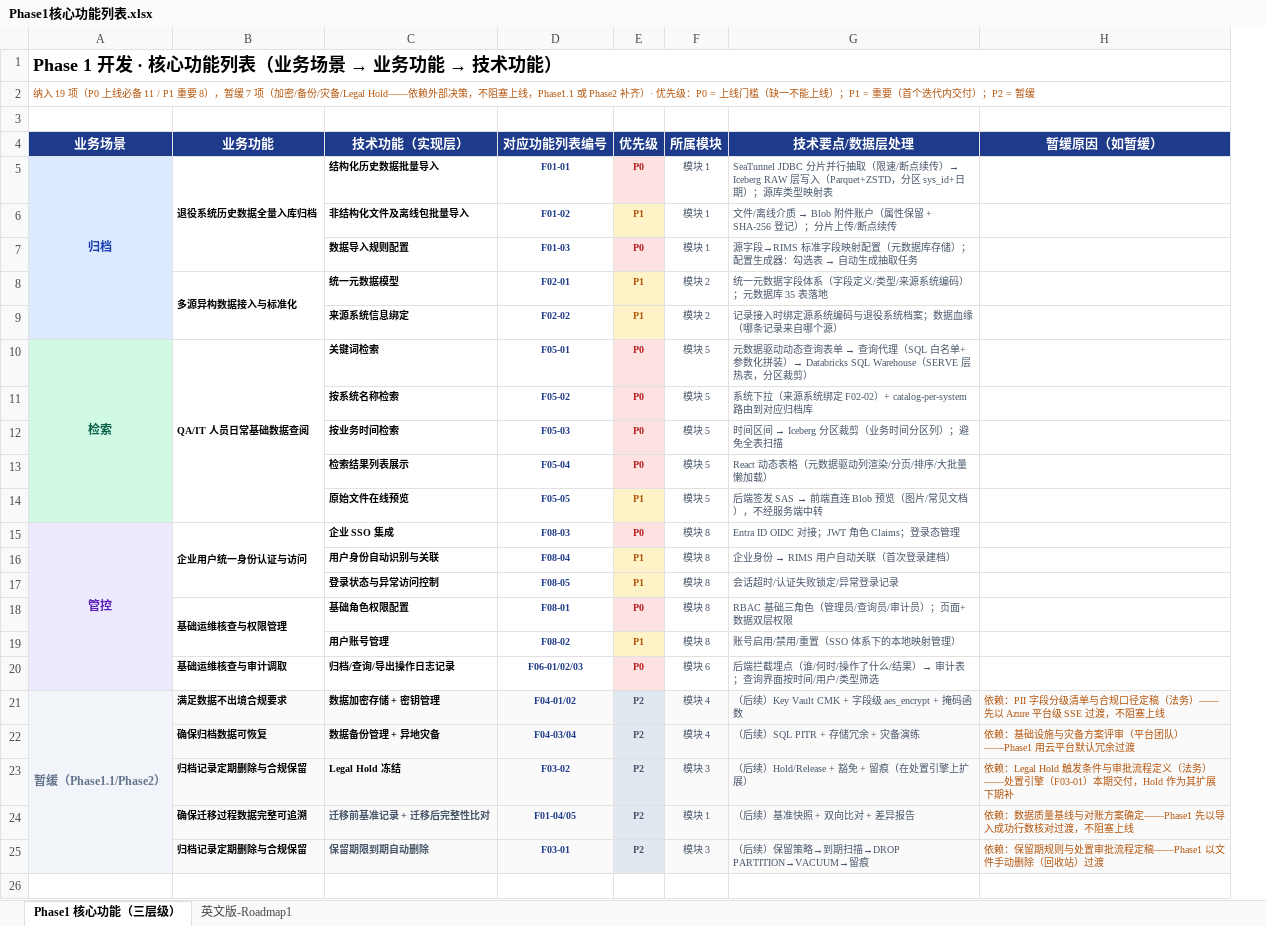
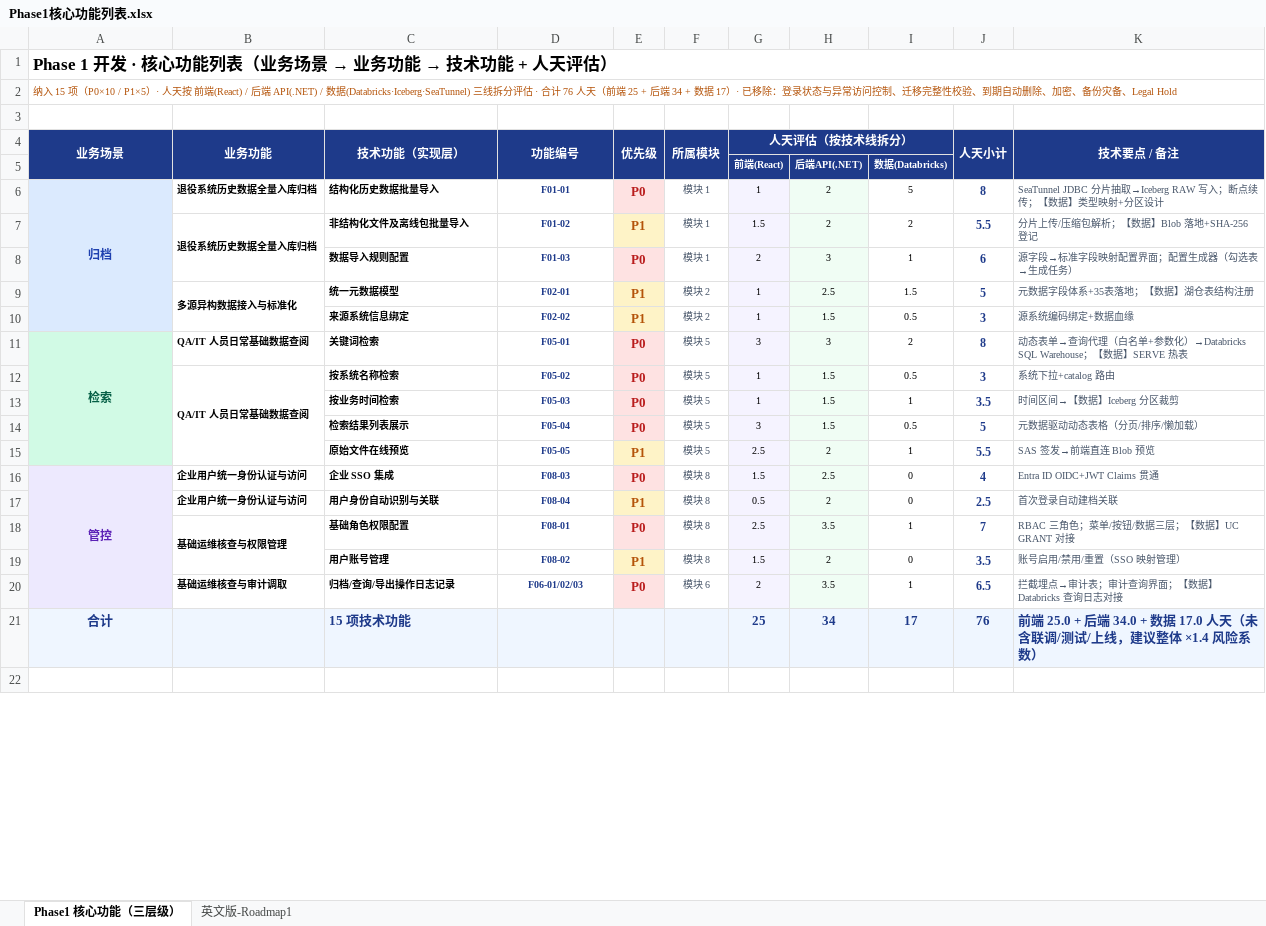
Before and after one commit to DoctoryJava/RimsDecommision, an Excel workbook: report/Phase1核心功能列表.xlsx, sheet Phase1 核心功能（三层级）, drawn as a sheet; only a part is shown; values as stored, in another font and other column widths than the file's, no borders; removed rows and columns are numbered as before the commit, all else as after; the diff covers the shown part only; the diff names each change by its address in the sheet, - before the commit and + after, or states it on an @@ line.

Commit message:
docs: Phase1 核心功能列表 V3 — 删项 + 人天评估 + 技术线拆分
- 删除 F08-05 登录状态与异常访问控制（SSO 平台侧已覆盖基础控制）
- 删除整个暂缓区（加密/备份灾备/Legal Hold/迁移完整性/到期删除不再展示）
- 表头改为两级：新增人天评估组（前端 React / 后端 API .NET /
  数据 Databricks·Iceberg·SeaTunnel 三列 + 小计列）
- 15 项逐项拆分人天：合计 76 人天（前端 25 + 后端 34 + 数据 17）；
  附 ×1.4 风险系数建议（≈106 人天，对应 3 人团队 9~10 周开发期）
- 场景/业务功能纵向合并保持，场景色带与块分隔线保持

Co-authored-by: arena-agent <297053741+arena-agent@users.noreply.github.com>

```diff
--- a/report/Phase1核心功能列表.xlsx (sheet Phase1 核心功能（三层级）)
+++ b/report/Phase1核心功能列表.xlsx (sheet Phase1 核心功能（三层级）)
-column G (技术要点/数据层处理), rows 5-16: SeaTunnel JDBC 分片并行抽取（限速/断点续传）→ Iceberg RAW 层写入（Parquet+ZSTD，分区 sys_id+日期）；源库类型映射表 | 文件/离线介质 → Blob 附件账户（属性保留 + SHA-256 登记）；分片上传/断点续传 | 源字段→RIMS 标准字段映射配置（元数据库存储）；配置生成器：勾选表 → 自动生成抽取任务 | 统一元数据字段体系（字段定义/类型/来源系统编码）；元数据库 35 表落地 | 记录接入时绑定源系统编码与退役系统档案；数据血缘（哪条记录来自哪个源） | 元数据驱动动态查询表单 → 查询代理（SQL 白名单+参数化拼装）→ Databricks SQL Warehouse（SERVE 层热表，分区裁剪） | 系统下拉（来源系统绑定 F02-02）+ catalog-per-system 路由到对应归档库 | 时间区间 → Iceberg 分区裁剪（业务时间分区列）；避免全表扫描 | React 动态表格（元数据驱动列渲染/分页/排序/大批量懒加载） | 后端签发 SAS → 前端直连 Blob 预览（图片/常见文档），不经服务端中转 | Entra ID OIDC 对接；JWT 角色 Claims；登录态管理 | 企业身份 → RIMS 用户自动关联（首次登录建档）; rows 18-20: RBAC 基础三角色（管理员/查询员/审计员）；页面+数据双层权限 | 账号启用/禁用/重置（SSO 体系下的本地映射管理） | 后端拦截埋点（谁/何时/操作了什么/结果）→ 审计表；查询界面按时间/用户/类型筛选
-column H (暂缓原因（如暂缓）), empty
+column G (人天评估（按技术线拆分）), rows 6-20: 1 | 1.5 | 2 | 1 | 1 | 3 | 1 | 1 | 3 | 2.5 | 1.5 | 0.5 | 2.5 | 1.5 | 2
+column H, rows 6-20: 2 | 2 | 3 | 2.5 | 1.5 | 3 | 1.5 | 1.5 | 1.5 | 2 | 2.5 | 2 | 3.5 | 2 | 3.5
+column I, rows 6-20: 5 | 2 | 1 | 1.5 | 0.5 | 2 | 0.5 | 1 | 0.5 | 1 | 0 | 0 | 1 | 0 | 1
+column J (人天小计), rows 6-20: 8 | 5.5 | 6 | 5 | 3 | 8 | 3 | 3.5 | 5 | 5.5 | 4 | 2.5 | 7 | 3.5 | 6.5
+column K (技术要点 / 备注), rows 6-20: SeaTunnel JDBC 分片抽取→Iceberg RAW 写入；断点续传；【数据】类型映射+分区设计 | 分片上传/压缩包解析；【数据】Blob 落地+SHA-256 登记 | 源字段→标准字段映射配置界面；配置生成器（勾选表→生成任务） | 元数据字段体系+35表落地；【数据】湖仓表结构注册 | 源系统编码绑定+数据血缘 | 动态表单→查询代理（白名单+参数化）→Databricks SQL Warehouse；【数据】SERVE 热表 | 系统下拉+catalog 路由 | 时间区间→【数据】Iceberg 分区裁剪 | 元数据驱动动态表格（分页/排序/懒加载） | SAS 签发→前端直连 Blob 预览 | Entra ID OIDC+JWT Claims 贯通 | 首次登录自动建档关联 | RBAC 三角色；菜单/按钮/数据三层；【数据】UC GRANT 对接 | 账号启用/禁用/重置（SSO 映射管理） | 拦截埋点→审计表；审计查询界面；【数据】Databricks 查询日志对接
@@ A1 (业务场景): Phase 1 开发 · 核心功能列表（业务场景 → 业务功能 → 技术功能） → Phase 1 开发 · 核心功能列表（业务场景 → 业务功能 → 技术功能 + 人天评估） @@
@@ A1 text size: smaller @@
-A2 (业务场景): 纳入 19 项（P0 上线必备 11 / P1 重要 8），暂缓 7 项（加密/备份/灾备/Legal Hold——依赖外部决策，不阻塞上线，Phase1.1 或 Phase2 补齐）· 优先级：P0 = 上线门槛（缺一不能上线）；P1 = 重要（首个迭代内交付）；P2 = 暂缓
+A2 (业务场景): 纳入 15 项（P0×10 / P1×5）· 人天按 前端(React) / 后端 API(.NET) / 数据(Databricks·Iceberg·SeaTunnel) 三线拆分评估 · 合计 76 人天（前端 25 + 后端 34 + 数据 17）· 已移除：登录状态与异常访问控制、迁移完整性校验、到期自动删除、加密、备份灾备、Legal Hold
@@ A4:F4 text size: smaller @@
+A4:A5 merged
+B4:B5 merged
+C4:C5 merged
-D4: 对应功能列表编号
+D4: 功能编号
+D4:D5 merged
+E4:E5 merged
+F4:F5 merged
+row 5:  |  |  |  |  |  | 前端(React) | 后端API(.NET) | 数据(Databricks)
-B5:B7 merged
@@ E6:E17 text size: larger @@
-B7 (业务功能): (empty)
+B7 (业务功能): 退役系统历史数据全量入库归档
+B7:B8 merged
-B10:B14 merged
-B12 (业务功能): (empty)
+B12 (业务功能): QA/IT 人员日常基础数据查阅
+B12:B15 merged
-B15:B17 merged
-B17 (业务功能): (empty)
+B17 (业务功能): 企业用户统一身份认证与访问
-row 17:  |  | 登录状态与异常访问控制 | F08-05 | P1 | 模块 8 | 会话超时/认证失败锁定/异常登录记录
@@ E18:E20 text size: larger @@
-row 21: 暂缓（Phase1.1/Phase2） | 满足数据不出境合规要求 | 数据加密存储 + 密钥管理 | F04-01/02 | P2 | 模块 4 | （后续）Key Vault CMK + 字段级 aes_encrypt + 掩码函数 | 依赖：PII 字段分级清单与合规口径定稿（法务）——先以 Azure 平台级 SSE 过渡，不阻塞上线
-row 22:  | 确保归档数据可恢复 | 数据备份管理 + 异地灾备 | F04-03/04 | P2 | 模块 4 | （后续）SQL PITR + 存储冗余 + 灾备演练 | 依赖：基础设施与灾备方案评审（平台团队）——Phase1 用云平台默认冗余过渡
-row 23:  | 归档记录定期删除与合规保留 | Legal Hold 冻结 | F03-02 | P2 | 模块 3 | （后续）Hold/Release + 豁免 + 留痕（在处置引擎上扩展） | 依赖：Legal Hold 触发条件与审批流程定义（法务）——处置引擎（F03-01）本期交付，Hold 作为其扩展下期补
-row 24:  | 确保迁移过程数据完整可追溯 | 迁移前基准记录 + 迁移后完整性比对 | F01-04/05 | P2 | 模块 1 | （后续）基准快照 + 双向比对 + 差异报告 | 依赖：数据质量基线与对账方案确定——Phase1 先以导入成功行数核对过渡，不阻塞上线
-row 25:  | 归档记录定期删除与合规保留 | 保留期限到期自动删除 | F03-01 | P2 | 模块 3 | （后续）保留策略→到期扫描→DROP PARTITION→VACUUM→留痕 | 依赖：保留期规则与处置审批流程定稿——Phase1 以文件手动删除（回收站）过渡
+row 21: 合计 |  | 15 项技术功能 |  |  |  | 25 | 34 | 17 | 76 | 前端 25.0 + 后端 34.0 + 数据 17.0 人天（未含联调/测试/上线，建议整体 ×1.4 风险系数）
```
Also changed, not shown: 1 removed row, 3 edited cells, cell formats and merged cells elsewhere in this sheet, sheet 英文版-Roadmap1.
